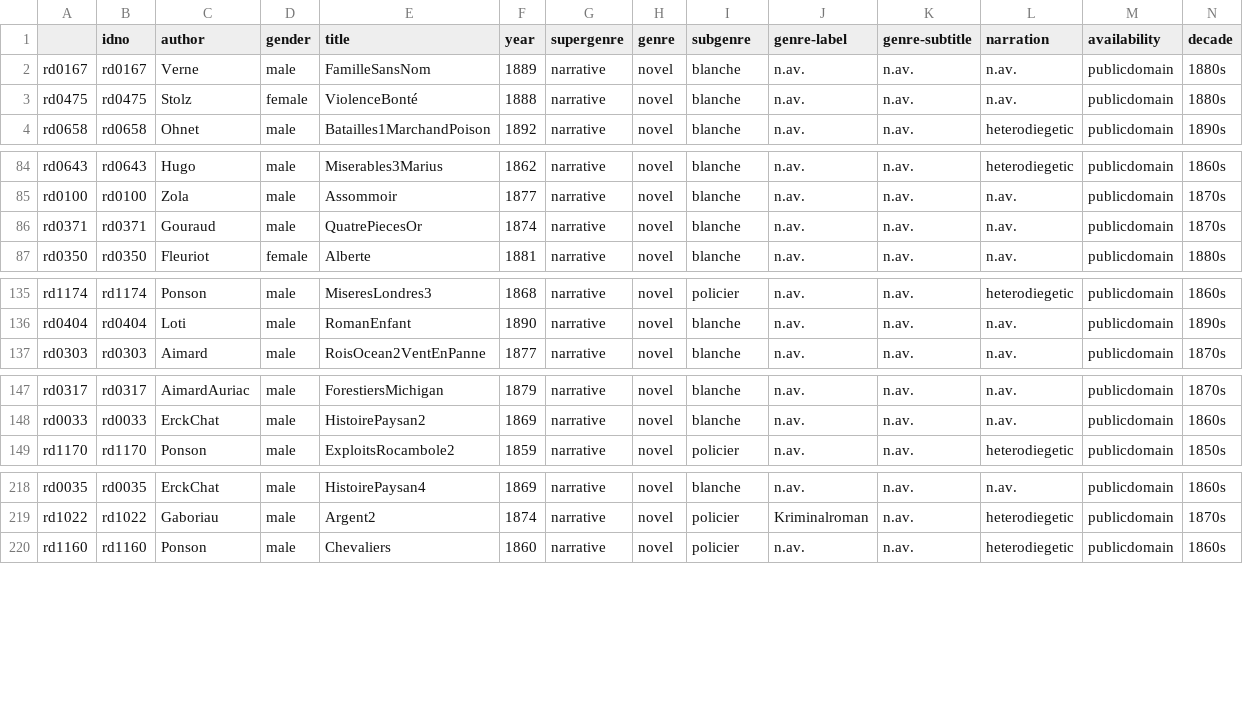
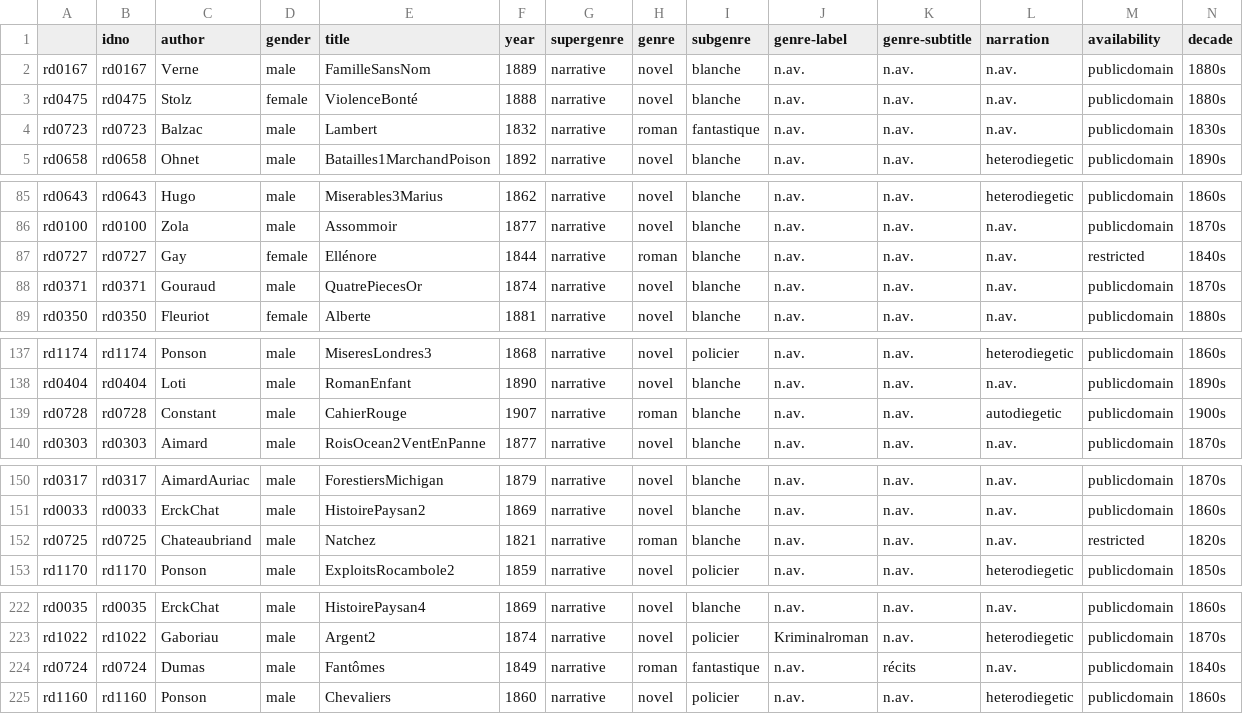
Before and after one commit to cligs/romandixneuf, a CSV file: metadata.csv (was metadata_from_header.csv), drawn as a sheet; only a part is shown, gaps mark what is left out; the diff covers the shown part only; the diff names each change by its address in the sheet, - before the commit and + after, or states it on an @@ line.

Commit message:
Romane dazu

```diff
--- a/metadata_from_header.csv
+++ b/metadata.csv
+row 4: rd0723 | rd0723 | Balzac | male | Lambert | 1832 | narrative | roman | fantastique | n.av. | n.av. | n.av. | publicdomain | 1830s
+row 87: rd0727 | rd0727 | Gay | female | Ellénore | 1844 | narrative | roman | blanche | n.av. | n.av. | n.av. | restricted | 1840s
+row 139: rd0728 | rd0728 | Constant | male | CahierRouge | 1907 | narrative | roman | blanche | n.av. | n.av. | autodiegetic | publicdomain | 1900s
+row 152: rd0725 | rd0725 | Chateaubriand | male | Natchez | 1821 | narrative | roman | blanche | n.av. | n.av. | n.av. | restricted | 1820s
+row 224: rd0724 | rd0724 | Dumas | male | Fantômes | 1849 | narrative | roman | fantastique | n.av. | récits | n.av. | publicdomain | 1840s
```
Also changed, not shown: 2 added rows elsewhere in this file, 6 other files.
